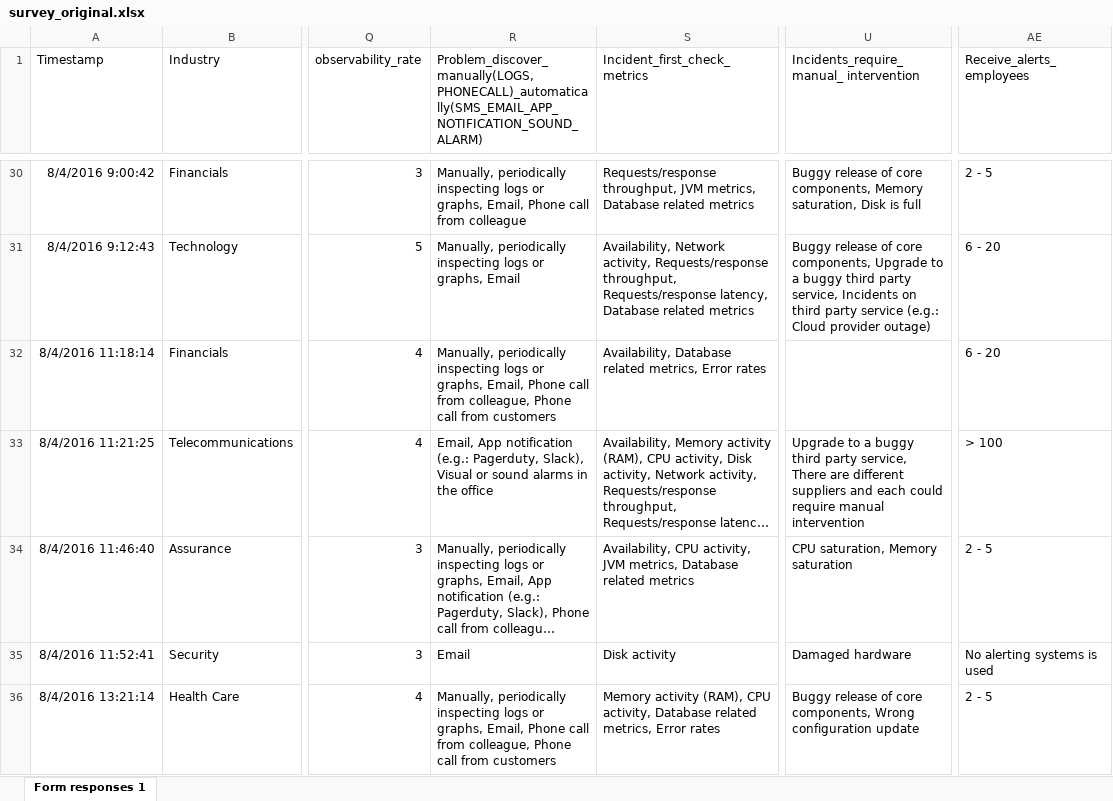
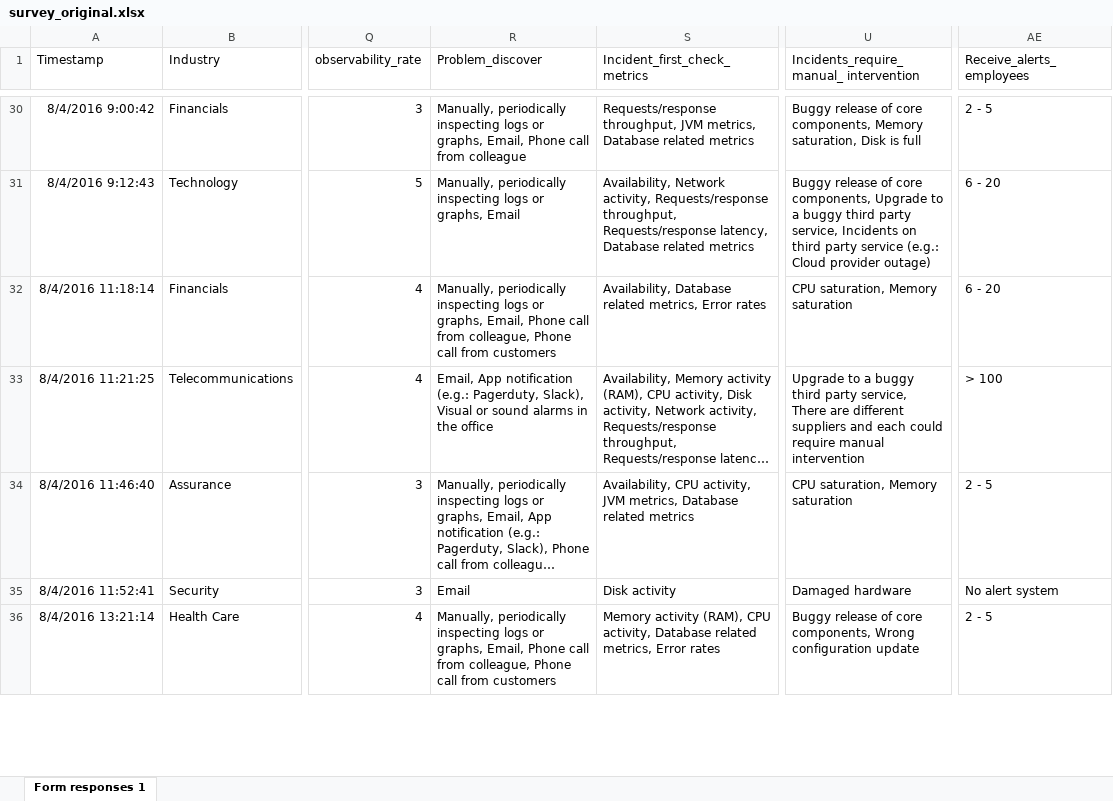
Before and after one commit to geethavani108/Cloud_Application_Monitoring, an Excel workbook: survey_original.xlsx, sheet Form responses 1, drawn as a sheet; only a part is shown, gaps mark what is left out; long unchanged cells end in …; values as stored, in another font and other column widths than the file's, no borders; charts and pictures not drawn; the diff covers the shown part only; the diff names each change by its address in the sheet, - before the commit and + after, or states it on an @@ line.

Commit message:
Add files via upload

```diff
--- a/survey_original.xlsx (sheet Form responses 1)
+++ b/survey_original.xlsx (sheet Form responses 1)
-R1: Problem_discover_manually(LOGS,PHONECALL)_automatically(SMS_EMAIL_APP_NOTIFICATION_SOUND_ALARM)
+R1: Problem_discover
-U32: (empty)
+U32: CPU saturation, Memory saturation
-AE35 (Receive_alerts_employees): No alerting systems is used
+AE35 (Receive_alerts_employees): No alert system
```
Also changed, not shown: 45 edited cells elsewhere in this sheet.
